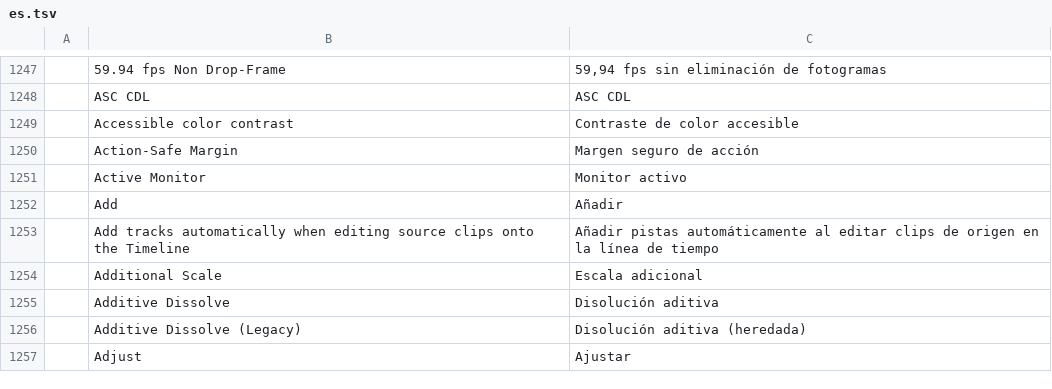
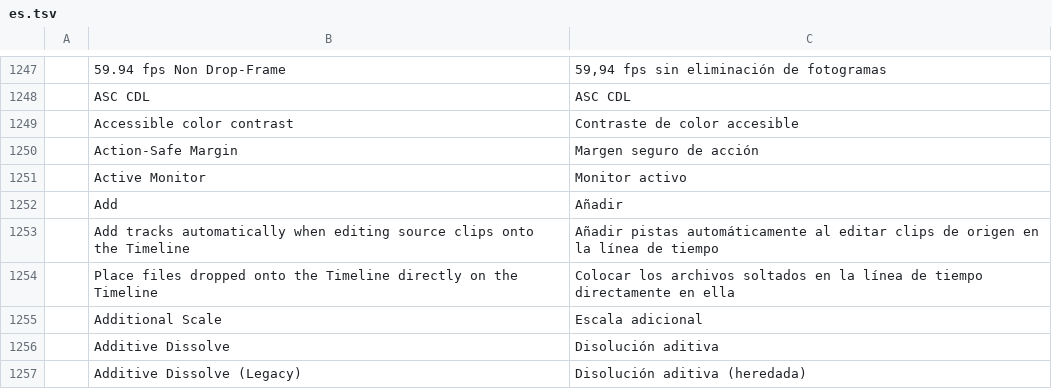
Before and after one commit to salim-studio/filmsweet, a TSV file: crates/ui-egui/src/i18n/es.tsv, drawn as a sheet; only a part is shown, gaps mark what is left out; the shorter side is filled out with more unchanged rows.

Commit message:
#171: files dropped onto the Timeline are placed there, not just imported
Dropping OS files on the Timeline panel now imports them and places them
(overwrite) at the pointer, snapped, chained end to end. Controlled by
Settings > Timeline > "Place files dropped onto the Timeline directly on
the Timeline" (timeline.dropImportToTimeline, default on). Drops elsewhere
stay a plain bin import.

```diff
--- a/crates/ui-egui/src/i18n/es.tsv
+++ b/crates/ui-egui/src/i18n/es.tsv
@@ -1253,2 +1253,3 @@
 	Add tracks automatically when editing source clips onto the Timeline	Añadir pistas automáticamente al editar clips de origen en la línea de tiempo
+	Place files dropped onto the Timeline directly on the Timeline	Colocar los archivos soltados en la línea de tiempo directamente en ella
 	Additional Scale	Escala adicional
```
Also changed, not shown: 5 other files.
